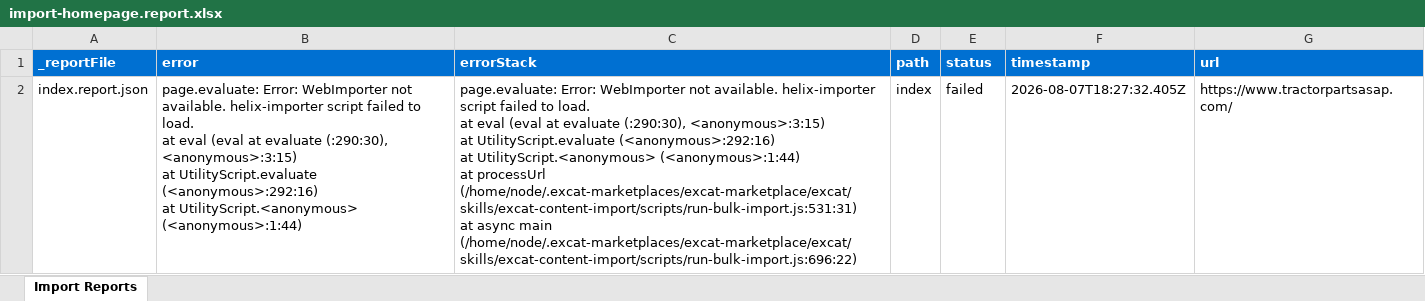
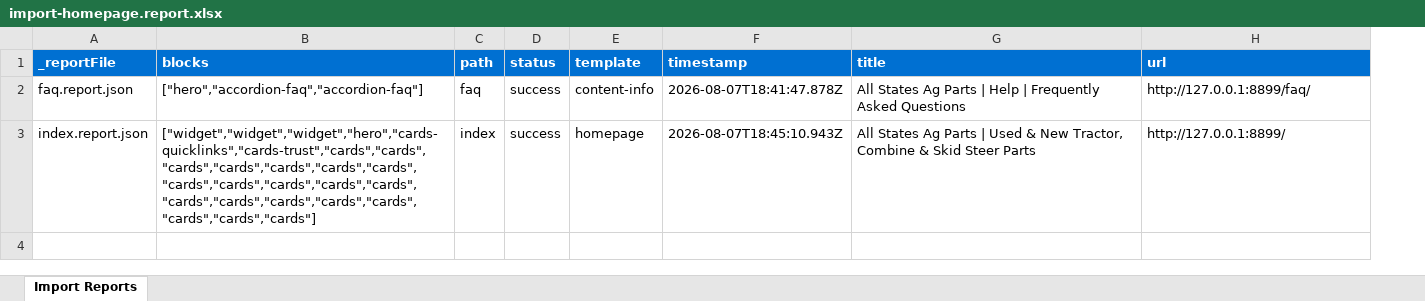
Before and after one commit to aemsites/tractorpartsasap, an Excel workbook: tools/importer/reports/import-homepage.report.xlsx, sheet Import Reports, drawn as a sheet; values as stored, in another font and other column widths than the file's, no borders; removed rows and columns are numbered as before the commit, all else as after; ↵ is a line break in a cell; the diff names each change by its address in the sheet, - before the commit and + after, or states it on an @@ line.

Commit message:
Update importer
Automated migration updates generated by Experience Modernization Agent.

Changed files (12):
- .migration/plans/tractorpartsasap-site-migration.md
- tools/importer/import-content-info.bundle.js
- tools/importer/import-homepage.bundle.js
- tools/importer/parsers/cards.js
- tools/importer/reports/faq.report.json
- tools/importer/reports/import-content-info.report.xlsx
- tools/importer/reports/import-homepage.report.xlsx
- tools/importer/reports/index.report.json
- tools/importer/transformers/tractorpartsasap-cleanup.js
- tools/importer/transformers/tractorpartsasap-sections.js
- tools/importer/urls-content-info-local.txt
- tools/importer/urls-homepage-local.txt

```diff
--- a/tools/importer/reports/import-homepage.report.xlsx (sheet Import Reports)
+++ b/tools/importer/reports/import-homepage.report.xlsx (sheet Import Reports)
-column B (error), row 2: page.evaluate: Error: WebImporter not available. helix-importer script failed to load. ↵ at eval (eval at evaluate (:290:30), <anonymous>:3:15) ↵ at UtilityScript.evaluate (<anonymous>:292:16) ↵ at UtilityScript.<anonymous> (<anonymous>:1:44)
-column C (errorStack), row 2: page.evaluate: Error: WebImporter not available. helix-importer script failed to load. ↵ at eval (eval at evaluate (:290:30), <anonymous>:3:15) ↵ at UtilityScript.evaluate (<anonymous>:292:16) ↵ at UtilityScript.<anonymous> (<anonymous>:1:44) ↵ at processUrl (/home/node/.excat-marketplaces/excat-marketplace/excat/skills/excat-content-import/scripts/run-bulk-import.js:531:31) ↵ at async main (/home/node/.excat-marketplaces/excat-marketplace/excat/skills/excat-content-import/scripts/run-bulk-import.js:696:22)
+column B (blocks), row 3: ["widget","widget","widget","hero","cards-quicklinks","cards-trust","cards","cards","cards","cards","cards","cards","cards","cards","cards","cards","cards","cards","cards","cards","cards","cards","cards","cards","cards","cards"]
+column E (template), row 3: homepage
+column G (title), row 3: All States Ag Parts | Used & New Tractor, Combine & Skid Steer Parts
+row 2: faq.report.json | ["hero","accordion-faq","accordion-faq"] | faq | success | content-info | 2026-08-07T18:41:47.878Z | All States Ag Parts | Help | Frequently Asked Questions | http://127.0.0.1:8899/faq/
-D3 (status): failed
+D3 (status): success
-F3 (timestamp): 2026-08-07T18:27:32.405Z
+F3 (timestamp): 2026-08-07T18:45:10.943Z
-H3 (url): https://www.tractorpartsasap.com/
+H3 (url): http://127.0.0.1:8899/
```
Also changed, not shown: 11 other files.
